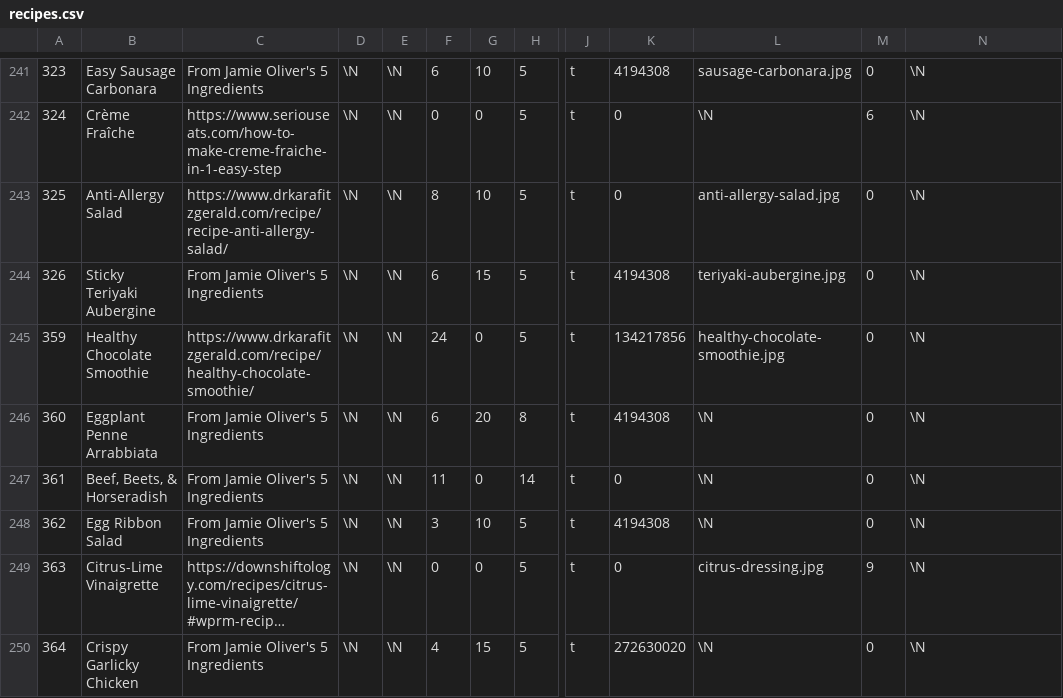
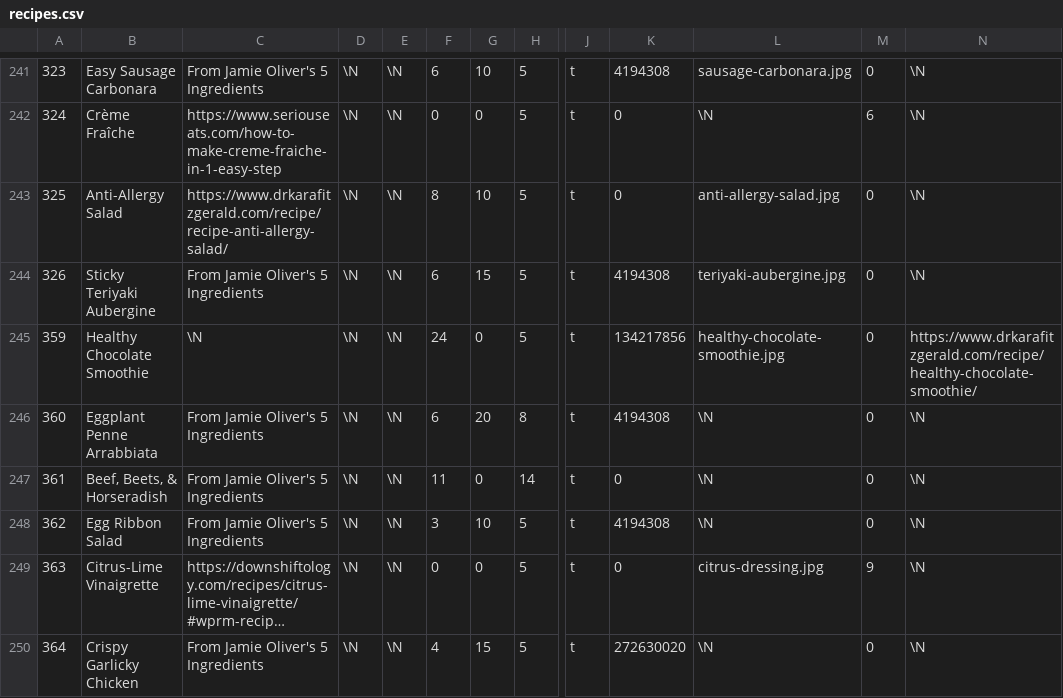
Before and after one commit to gscanlon21/a-feast-a-day, a CSV file: .backups/recipes.csv, drawn as a sheet; only a part is shown, gaps mark what is left out; long unchanged cells end in …; the diff covers the shown part only; the diff names each change by its address in the sheet, - before the commit and + after, or states it on an @@ line.

```diff
--- a/.backups/recipes.csv
+++ b/.backups/recipes.csv
-C245: https://www.drkarafitzgerald.com/recipe/healthy-chocolate-smoothie/
+C245: \N
-N245: \N
+N245: https://www.drkarafitzgerald.com/recipe/healthy-chocolate-smoothie/
```
Also changed, not shown: 1 added row and 13 edited cells elsewhere in this file, .backups/ingredients.csv, 5 other files.
